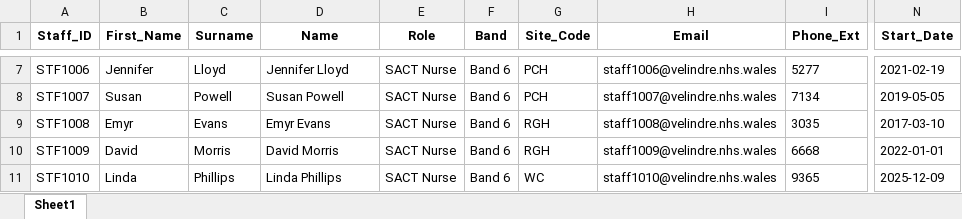
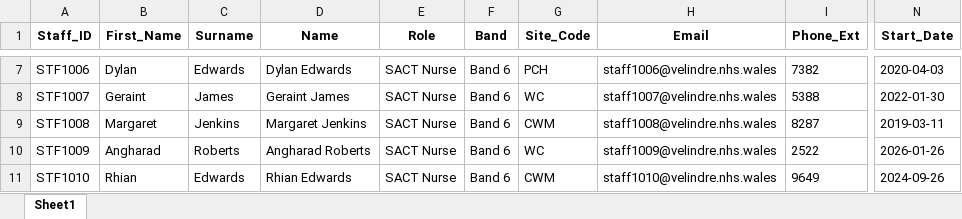
Before and after one commit to weilalicia7/datamonitor, an Excel workbook: datasets/sample_data/staff.xlsx, sheet Sheet1, drawn as a sheet; only a part is shown, gaps mark what is left out; values as stored, in another font and other column widths than the file's, no borders; the diff covers the shown part only; the diff names each change by its address in the sheet, - before the commit and + after, or states it on an @@ line.

```diff
--- a/datasets/sample_data/staff.xlsx (sheet Sheet1)
+++ b/datasets/sample_data/staff.xlsx (sheet Sheet1)
-B7 (First_Name): Jennifer
+B7 (First_Name): Dylan
-C7 (Surname): Lloyd
+C7 (Surname): Edwards
-D7 (Name): Jennifer Lloyd
+D7 (Name): Dylan Edwards
-I7 (Phone_Ext): 5277
+I7 (Phone_Ext): 7382
-N7 (Start_Date): 2021-02-19
+N7 (Start_Date): 2020-04-03
-B8 (First_Name): Susan
+B8 (First_Name): Geraint
-C8 (Surname): Powell
+C8 (Surname): James
-D8 (Name): Susan Powell
+D8 (Name): Geraint James
-G8 (Site_Code): PCH
+G8 (Site_Code): WC
-I8 (Phone_Ext): 7134
+I8 (Phone_Ext): 5388
-N8 (Start_Date): 2019-05-05
+N8 (Start_Date): 2022-01-30
-B9 (First_Name): Emyr
+B9 (First_Name): Margaret
-C9 (Surname): Evans
+C9 (Surname): Jenkins
-D9 (Name): Emyr Evans
+D9 (Name): Margaret Jenkins
-G9 (Site_Code): RGH
+G9 (Site_Code): CWM
-I9 (Phone_Ext): 3035
+I9 (Phone_Ext): 8287
-N9 (Start_Date): 2017-03-10
+N9 (Start_Date): 2019-03-11
-B10 (First_Name): David
+B10 (First_Name): Angharad
-C10 (Surname): Morris
+C10 (Surname): Roberts
-D10 (Name): David Morris
+D10 (Name): Angharad Roberts
-G10 (Site_Code): RGH
+G10 (Site_Code): WC
-I10 (Phone_Ext): 6668
+I10 (Phone_Ext): 2522
-N10 (Start_Date): 2022-01-01
+N10 (Start_Date): 2026-01-26
-B11 (First_Name): Linda
+B11 (First_Name): Rhian
-C11 (Surname): Phillips
+C11 (Surname): Edwards
-D11 (Name): Linda Phillips
+D11 (Name): Rhian Edwards
-G11 (Site_Code): WC
+G11 (Site_Code): CWM
-I11 (Phone_Ext): 9365
+I11 (Phone_Ext): 9649
-N11 (Start_Date): 2025-12-09
+N11 (Start_Date): 2024-09-26
```
Also changed, not shown: 366 edited cells elsewhere in this sheet, datasets/sample_data/appointments.xlsx, datasets/sample_data/historical_appointments.xlsx, 5 other files.
